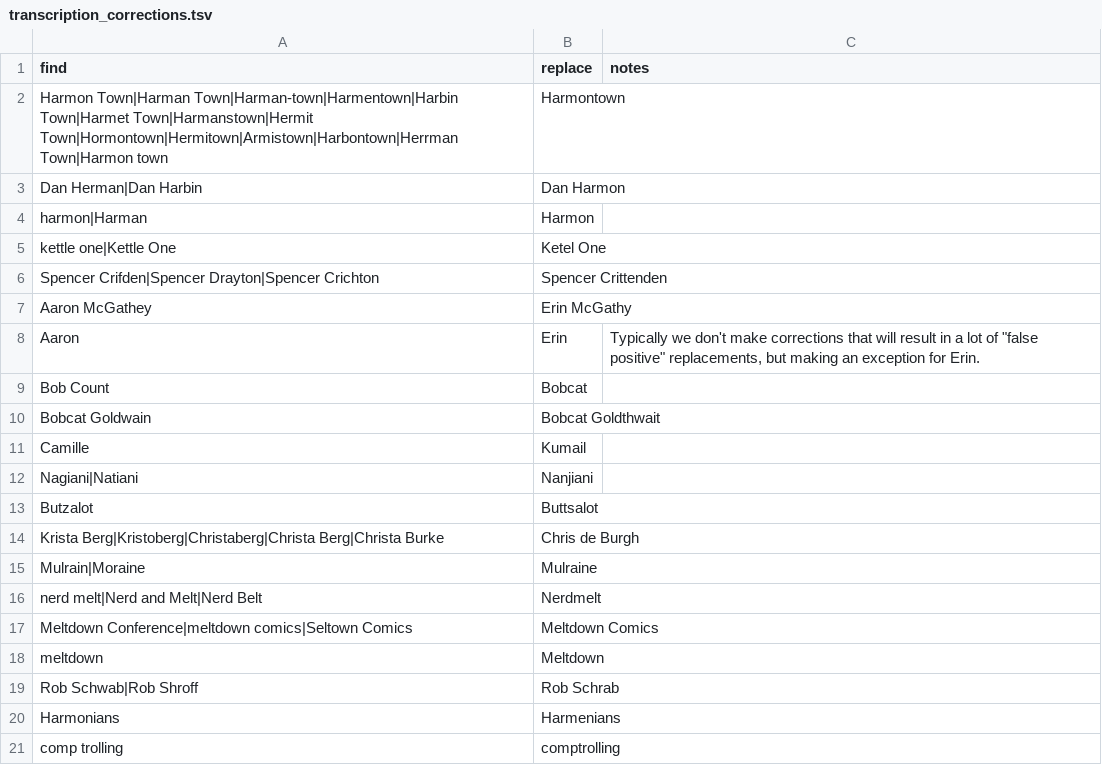
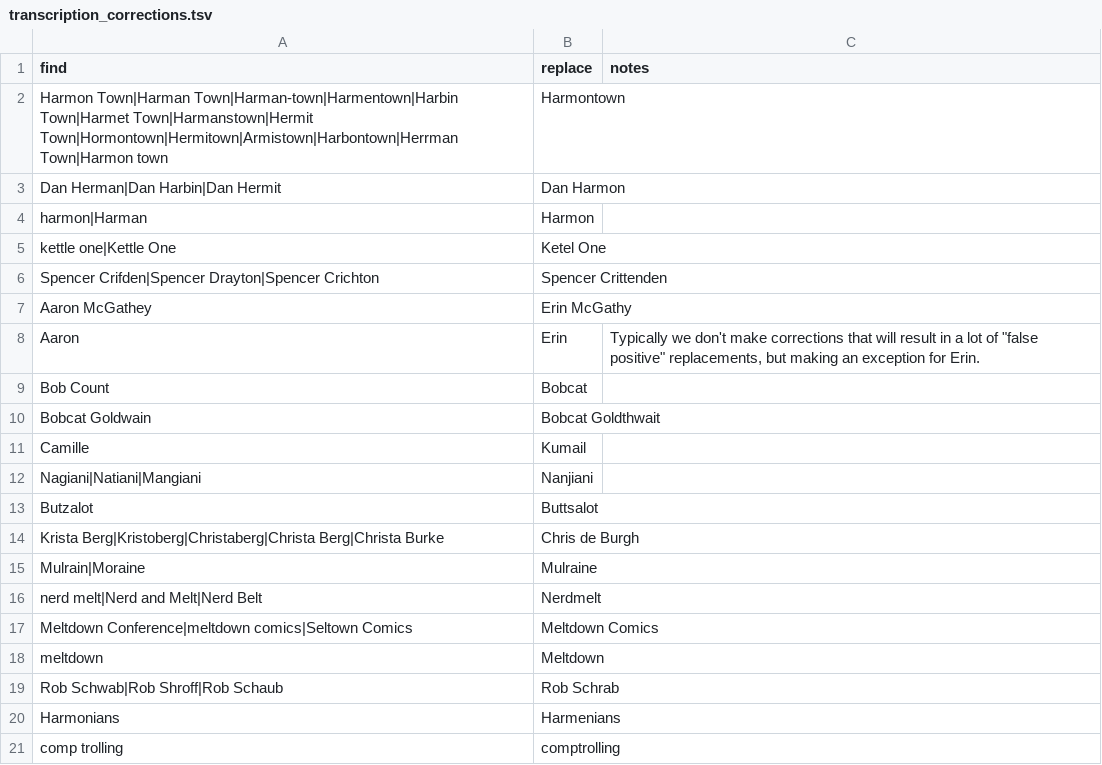
Before and after one commit to liddiard/harmontown-search, a TSV file: transcripts/transcription_corrections.tsv, drawn as a sheet; only a part is shown.

```diff
--- a/transcripts/transcription_corrections.tsv
+++ b/transcripts/transcription_corrections.tsv
@@ -2,3 +2,3 @@ find	replace	notes
 Harmon Town|Harman Town|Harman-town|Harmentown|Harbin Town|Harmet Town|Harmanstown|Hermit Town|Hormontown|Hermitown|Armistown|Harbontown|Herrman Town|Harmon town	Harmontown	
-Dan Herman|Dan Harbin	Dan Harmon	
+Dan Herman|Dan Harbin|Dan Hermit	Dan Harmon	
 harmon|Harman	Harmon	
@@ -11,3 +11,3 @@ Bobcat Goldwain	Bobcat Goldthwait
 Camille	Kumail	
-Nagiani|Natiani	Nanjiani	
+Nagiani|Natiani|Mangiani	Nanjiani	
 Butzalot	Buttsalot	
@@ -18,3 +18,3 @@ Meltdown Conference|meltdown comics|Seltown Comics	Meltdown Comics
 meltdown	Meltdown	
-Rob Schwab|Rob Shroff	Rob Schrab	
+Rob Schwab|Rob Shroff|Rob Schaub	Rob Schrab	
 Harmonians	Harmenians	
```
Also changed, not shown: 2 other files.
